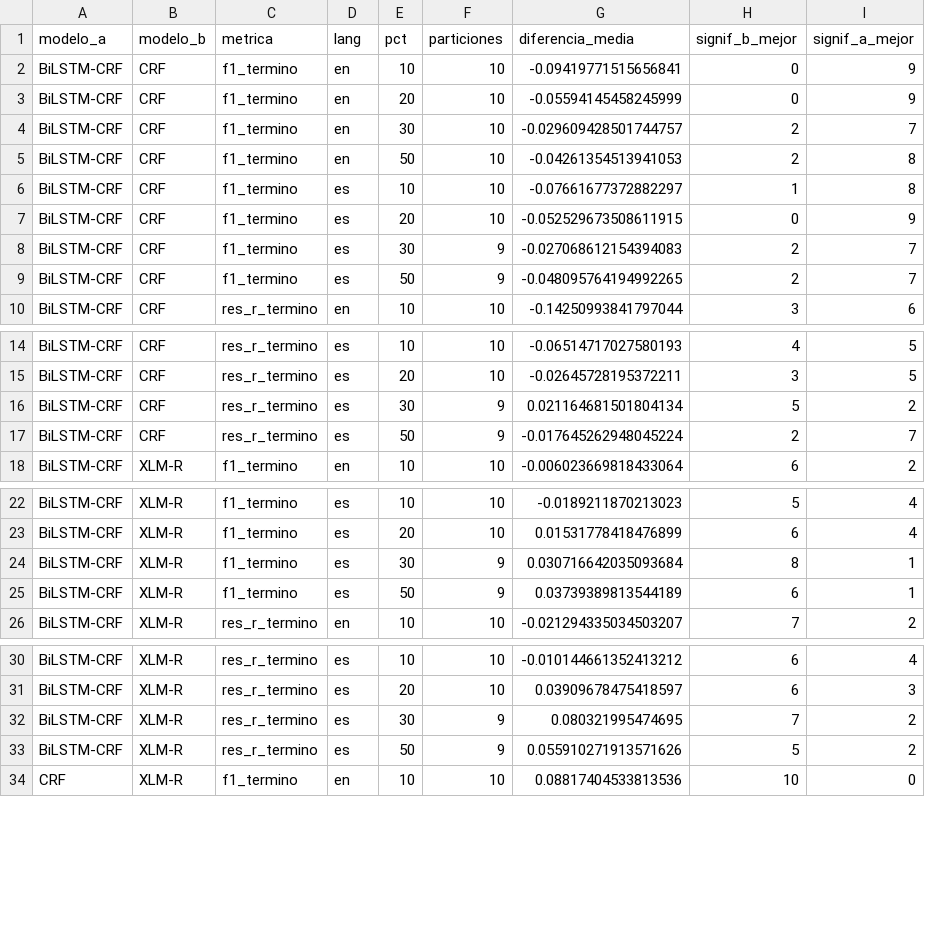
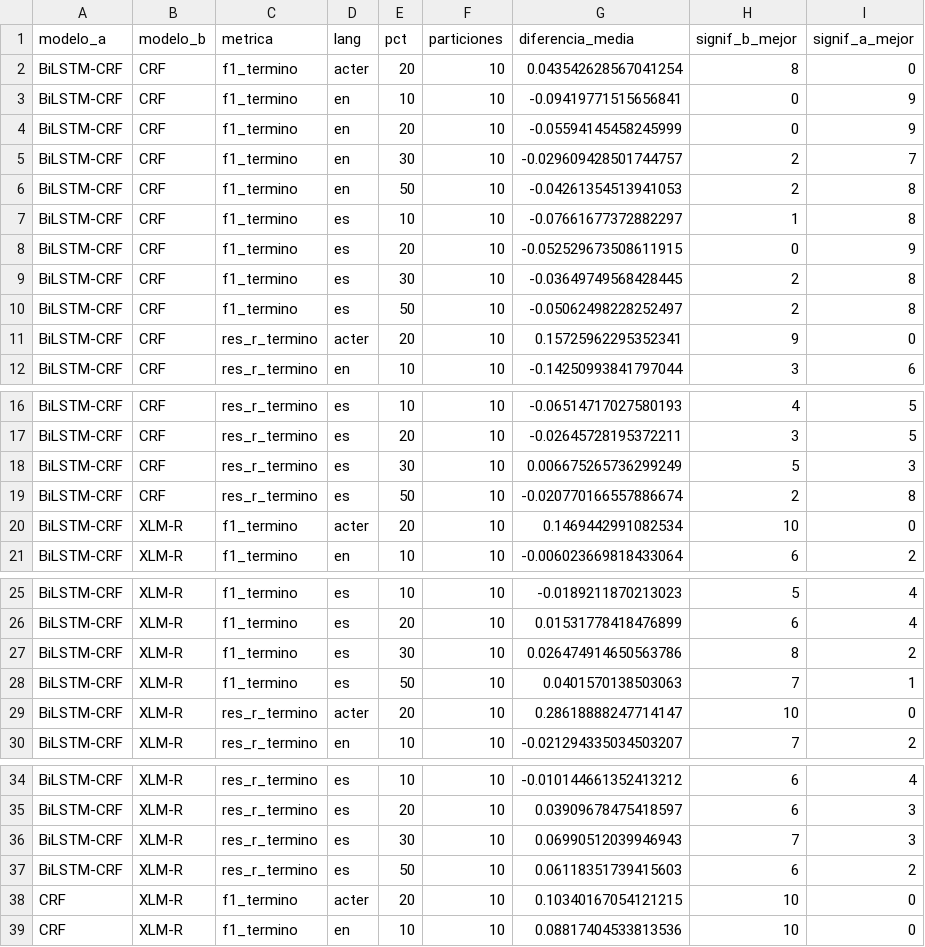
Before and after one commit to isabel-mm/ATE-type-reservation, a CSV file: results/05f_bootstrap_resumen.csv, drawn as a sheet; only a part is shown, gaps mark what is left out; the diff covers the shown part only.

```diff
--- a/results/05f_bootstrap_resumen.csv
+++ b/results/05f_bootstrap_resumen.csv
@@ -1,2 +1,3 @@
 modelo_a,modelo_b,metrica,lang,pct,particiones,diferencia_media,signif_b_mejor,signif_a_mejor
+BiLSTM-CRF,CRF,f1_termino,acter,20,10,0.043542628567041254,8,0
 BiLSTM-CRF,CRF,f1_termino,en,10,10,-0.09419771515656841,0,9
@@ -7,4 +8,5 @@ BiLSTM-CRF,CRF,f1_termino,es,10,10,-0.07661677372882297,1,8
 BiLSTM-CRF,CRF,f1_termino,es,20,10,-0.052529673508611915,0,9
-BiLSTM-CRF,CRF,f1_termino,es,30,9,-0.027068612154394083,2,7
-BiLSTM-CRF,CRF,f1_termino,es,50,9,-0.048095764194992265,2,7
+BiLSTM-CRF,CRF,f1_termino,es,30,10,-0.03649749568428445,2,8
+BiLSTM-CRF,CRF,f1_termino,es,50,10,-0.05062498228252497,2,8
+BiLSTM-CRF,CRF,res_r_termino,acter,20,10,0.15725962295352341,9,0
 BiLSTM-CRF,CRF,res_r_termino,en,10,10,-0.14250993841797044,3,6
@@ -15,4 +17,5 @@ BiLSTM-CRF,CRF,res_r_termino,es,10,10,-0.06514717027580193,4,5
 BiLSTM-CRF,CRF,res_r_termino,es,20,10,-0.02645728195372211,3,5
-BiLSTM-CRF,CRF,res_r_termino,es,30,9,0.021164681501804134,5,2
-BiLSTM-CRF,CRF,res_r_termino,es,50,9,-0.017645262948045224,2,7
+BiLSTM-CRF,CRF,res_r_termino,es,30,10,0.006675265736299249,5,3
+BiLSTM-CRF,CRF,res_r_termino,es,50,10,-0.020770166557886674,2,8
+BiLSTM-CRF,XLM-R,f1_termino,acter,20,10,0.1469442991082534,10,0
 BiLSTM-CRF,XLM-R,f1_termino,en,10,10,-0.006023669818433064,6,2
@@ -23,4 +26,5 @@ BiLSTM-CRF,XLM-R,f1_termino,es,10,10,-0.0189211870213023,5,4
 BiLSTM-CRF,XLM-R,f1_termino,es,20,10,0.01531778418476899,6,4
-BiLSTM-CRF,XLM-R,f1_termino,es,30,9,0.030716642035093684,8,1
-BiLSTM-CRF,XLM-R,f1_termino,es,50,9,0.03739389813544189,6,1
+BiLSTM-CRF,XLM-R,f1_termino,es,30,10,0.026474914650563786,8,2
+BiLSTM-CRF,XLM-R,f1_termino,es,50,10,0.0401570138503063,7,1
+BiLSTM-CRF,XLM-R,res_r_termino,acter,20,10,0.28618888247714147,10,0
 BiLSTM-CRF,XLM-R,res_r_termino,en,10,10,-0.021294335034503207,7,2
@@ -31,4 +35,5 @@ BiLSTM-CRF,XLM-R,res_r_termino,es,10,10,-0.010144661352413212,6,4
 BiLSTM-CRF,XLM-R,res_r_termino,es,20,10,0.03909678475418597,6,3
-BiLSTM-CRF,XLM-R,res_r_termino,es,30,9,0.080321995474695,7,2
-BiLSTM-CRF,XLM-R,res_r_termino,es,50,9,0.055910271913571626,5,2
+BiLSTM-CRF,XLM-R,res_r_termino,es,30,10,0.06990512039946943,7,3
+BiLSTM-CRF,XLM-R,res_r_termino,es,50,10,0.06118351739415603,6,2
+CRF,XLM-R,f1_termino,acter,20,10,0.10340167054121215,10,0
 CRF,XLM-R,f1_termino,en,10,10,0.08817404533813536,10,0
```
Also changed, not shown: 1 added row elsewhere in this file, results/03_resumen_cv.csv, results/08_resumen_analisis.csv, 30 other files.
